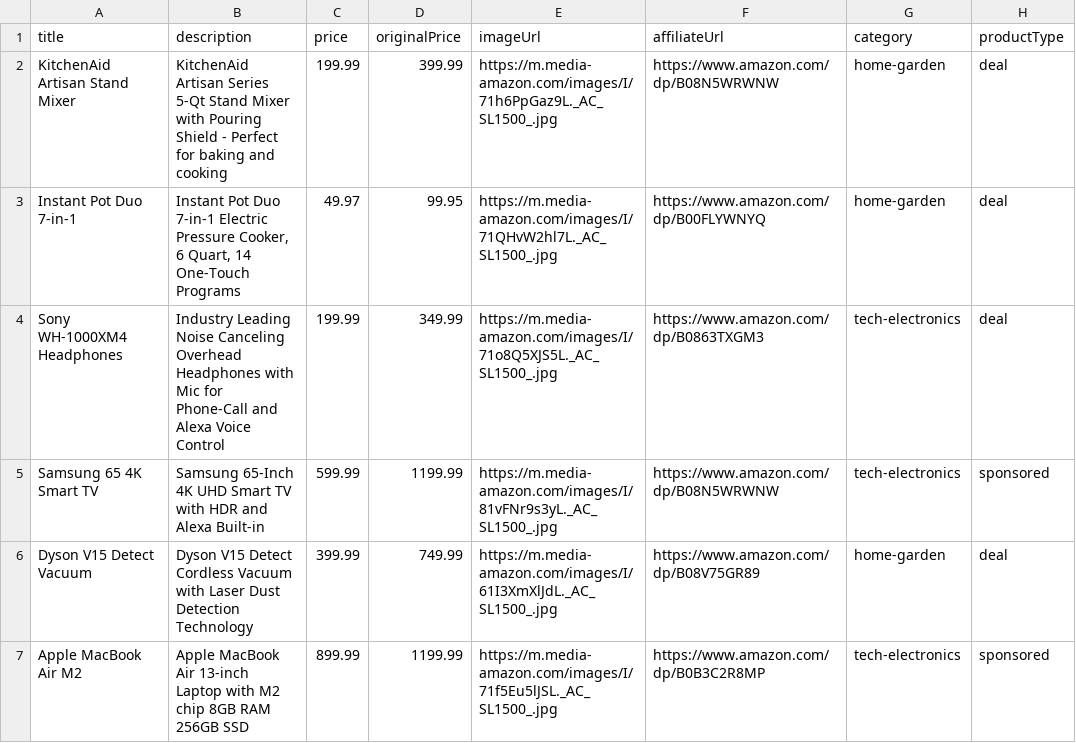
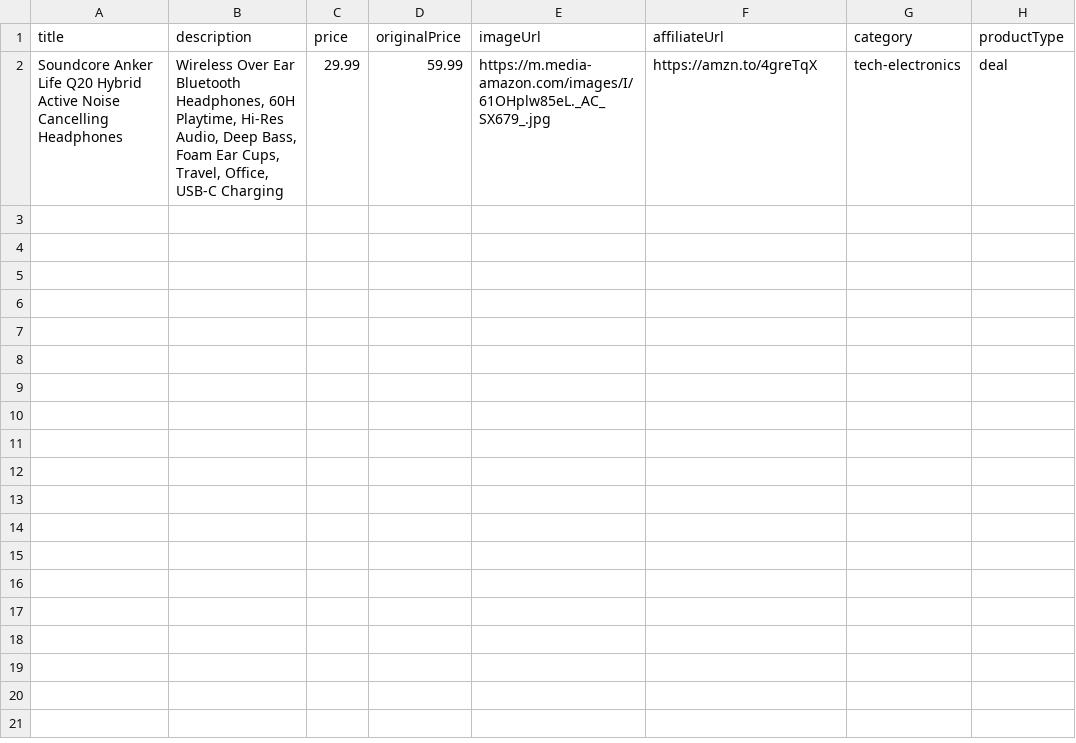
Before and after one commit to brentleblanc-jpg/catered-savings, a CSV file: csv-template.csv, drawn as a sheet; removed rows and columns are numbered as before the commit, all else as after; the diff names each change by its address in the sheet, - before the commit and + after, or states it on an @@ line.

Commit message:
feat: Add complete delete functionality for products
- Add /api/admin/delete-product endpoint for single product deletion
- Fix admin interface to use event listeners instead of onclick handlers
- Update both loadProductsTable() and renderProductsTable() with proper delete buttons
- Add global adminDashboard access for proper function calls
- Ensure database consistency by querying PostgreSQL directly
- Add proper error handling and user feedback for delete operations
- Update CSV template with proper field structure

This completes the admin product management functionality with full CRUD operations.

```diff
--- a/csv-template.csv
+++ b/csv-template.csv
-row 2: KitchenAid Artisan Stand Mixer | KitchenAid Artisan Series 5-Qt Stand Mixer with Pouring Shield - Perfect for baking and cooking | 199.99 | 399.99 | https://m.media-amazon.com/images/I/71h6PpGaz9L._AC_SL1500_.jpg | https://www.amazon.com/dp/B08N5WRWNW | home-garden | deal
-row 3: Instant Pot Duo 7-in-1 | Instant Pot Duo 7-in-1 Electric Pressure Cooker, 6 Quart, 14 One-Touch Programs | 49.97 | 99.95 | https://m.media-amazon.com/images/I/71QHvW2hl7L._AC_SL1500_.jpg | https://www.amazon.com/dp/B00FLYWNYQ | home-garden | deal
-row 4: Sony WH-1000XM4 Headphones | Industry Leading Noise Canceling Overhead Headphones with Mic for Phone-Call and Alexa Voice Control | 199.99 | 349.99 | https://m.media-amazon.com/images/I/71o8Q5XJS5L._AC_SL1500_.jpg | https://www.amazon.com/dp/B0863TXGM3 | tech-electronics | deal
-row 5: Samsung 65 4K Smart TV | Samsung 65-Inch 4K UHD Smart TV with HDR and Alexa Built-in | 599.99 | 1199.99 | https://m.media-amazon.com/images/I/81vFNr9s3yL._AC_SL1500_.jpg | https://www.amazon.com/dp/B08N5WRWNW | tech-electronics | sponsored
-row 6: Dyson V15 Detect Vacuum | Dyson V15 Detect Cordless Vacuum with Laser Dust Detection Technology | 399.99 | 749.99 | https://m.media-amazon.com/images/I/61I3XmXlJdL._AC_SL1500_.jpg | https://www.amazon.com/dp/B08V75GR89 | home-garden | deal
-row 7: Apple MacBook Air M2 | Apple MacBook Air 13-inch Laptop with M2 chip 8GB RAM 256GB SSD | 899.99 | 1199.99 | https://m.media-amazon.com/images/I/71f5Eu5lJSL._AC_SL1500_.jpg | https://www.amazon.com/dp/B0B3C2R8MP | tech-electronics | sponsored
+row 2: Soundcore Anker Life Q20 Hybrid Active Noise Cancelling Headphones | Wireless Over Ear Bluetooth Headphones, 60H Playtime, Hi-Res Audio, Deep Bass, Foam Ear Cups, Travel, Office, USB-C Charging | 29.99 | 59.99 | https://m.media-amazon.com/images/I/61OHplw85eL._AC_SX679_.jpg | https://amzn.to/4greTqX | tech-electronics | deal
```
Also changed, not shown: 2 other files.
